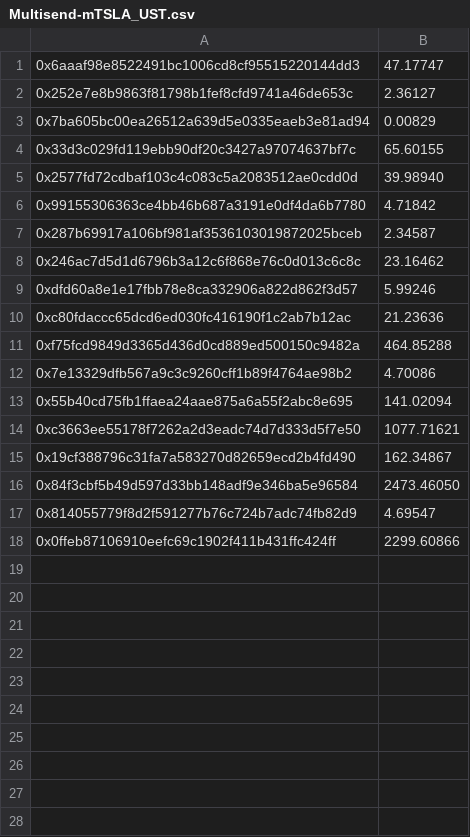
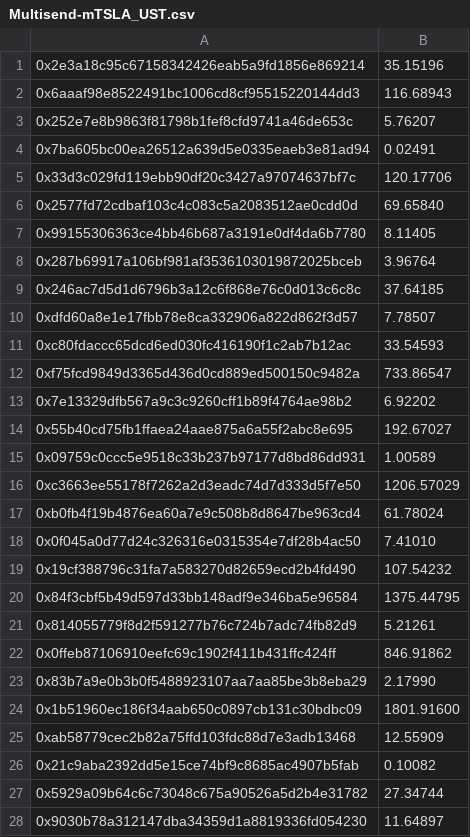
Before and after one commit to harvestfi/mSTONKS_Luna_Reward, a CSV file: Multisend/Multisend-mTSLA_UST.csv, drawn as a sheet; only a part is shown; the diff covers the shown part only.

```diff
--- a/Multisend/Multisend-mTSLA_UST.csv
+++ b/Multisend/Multisend-mTSLA_UST.csv
@@ -1,18 +1,28 @@
-0x6aaaf98e8522491bc1006cd8cf95515220144dd3,47.17747
-0x252e7e8b9863f81798b1fef8cfd9741a46de653c,2.36127
-0x7ba605bc00ea26512a639d5e0335eaeb3e81ad94,0.00829
-0x33d3c029fd119ebb90df20c3427a97074637bf7c,65.60155
-0x2577fd72cdbaf103c4c083c5a2083512ae0cdd0d,39.98940
-0x99155306363ce4bb46b687a3191e0df4da6b7780,4.71842
-0x287b69917a106bf981af3536103019872025bceb,2.34587
-0x246ac7d5d1d6796b3a12c6f868e76c0d013c6c8c,23.16462
-0xdfd60a8e1e17fbb78e8ca332906a822d862f3d57,5.99246
-0xc80fdaccc65dcd6ed030fc416190f1c2ab7b12ac,21.23636
-0xf75fcd9849d3365d436d0cd889ed500150c9482a,464.85288
-0x7e13329dfb567a9c3c9260cff1b89f4764ae98b2,4.70086
-0x55b40cd75fb1ffaea24aae875a6a55f2abc8e695,141.02094
-0xc3663ee55178f7262a2d3eadc74d7d333d5f7e50,1077.71621
-0x19cf388796c31fa7a583270d82659ecd2b4fd490,162.34867
-0x84f3cbf5b49d597d33bb148adf9e346ba5e96584,2473.46050
-0x814055779f8d2f591277b76c724b7adc74fb82d9,4.69547
-0x0ffeb87106910eefc69c1902f411b431ffc424ff,2299.60866
+0x2e3a18c95c67158342426eab5a9fd1856e869214,35.15196
+0x6aaaf98e8522491bc1006cd8cf95515220144dd3,116.68943
+0x252e7e8b9863f81798b1fef8cfd9741a46de653c,5.76207
+0x7ba605bc00ea26512a639d5e0335eaeb3e81ad94,0.02491
+0x33d3c029fd119ebb90df20c3427a97074637bf7c,120.17706
+0x2577fd72cdbaf103c4c083c5a2083512ae0cdd0d,69.65840
+0x99155306363ce4bb46b687a3191e0df4da6b7780,8.11405
+0x287b69917a106bf981af3536103019872025bceb,3.96764
+0x246ac7d5d1d6796b3a12c6f868e76c0d013c6c8c,37.64185
+0xdfd60a8e1e17fbb78e8ca332906a822d862f3d57,7.78507
+0xc80fdaccc65dcd6ed030fc416190f1c2ab7b12ac,33.54593
+0xf75fcd9849d3365d436d0cd889ed500150c9482a,733.86547
+0x7e13329dfb567a9c3c9260cff1b89f4764ae98b2,6.92202
+0x55b40cd75fb1ffaea24aae875a6a55f2abc8e695,192.67027
+0x09759c0ccc5e9518c33b237b97177d8bd86dd931,1.00589
+0xc3663ee55178f7262a2d3eadc74d7d333d5f7e50,1206.57029
+0xb0fb4f19b4876ea60a7e9c508b8d8647be963cd4,61.78024
+0x0f045a0d77d24c326316e0315354e7df28b4ac50,7.41010
+0x19cf388796c31fa7a583270d82659ecd2b4fd490,107.54232
+0x84f3cbf5b49d597d33bb148adf9e346ba5e96584,1375.44795
+0x814055779f8d2f591277b76c724b7adc74fb82d9,5.21261
+0x0ffeb87106910eefc69c1902f411b431ffc424ff,846.91862
+0x83b7a9e0b3b0f5488923107aa7aa85be3b8eba29,2.17990
+0x1b51960ec186f34aab650c0897cb131c30bdbc09,1801.91600
+0xab58779cec2b82a75ffd103fdc88d7e3adb13468,12.55909
+0x21c9aba2392dd5e15ce74bf9c8685ac4907b5fab,0.10082
+0x5929a09b64c6c73048c675a90526a5d2b4e31782,27.34744
+0x9030b78a312147dba34359d1a8819336fd054230,11.64897
```
Also changed, not shown: 1 added row elsewhere in this file, Analyze/Rewards-mAAPL_UST.csv, Analyze/Rewards-mAMZN_UST.csv, 7 other files.
